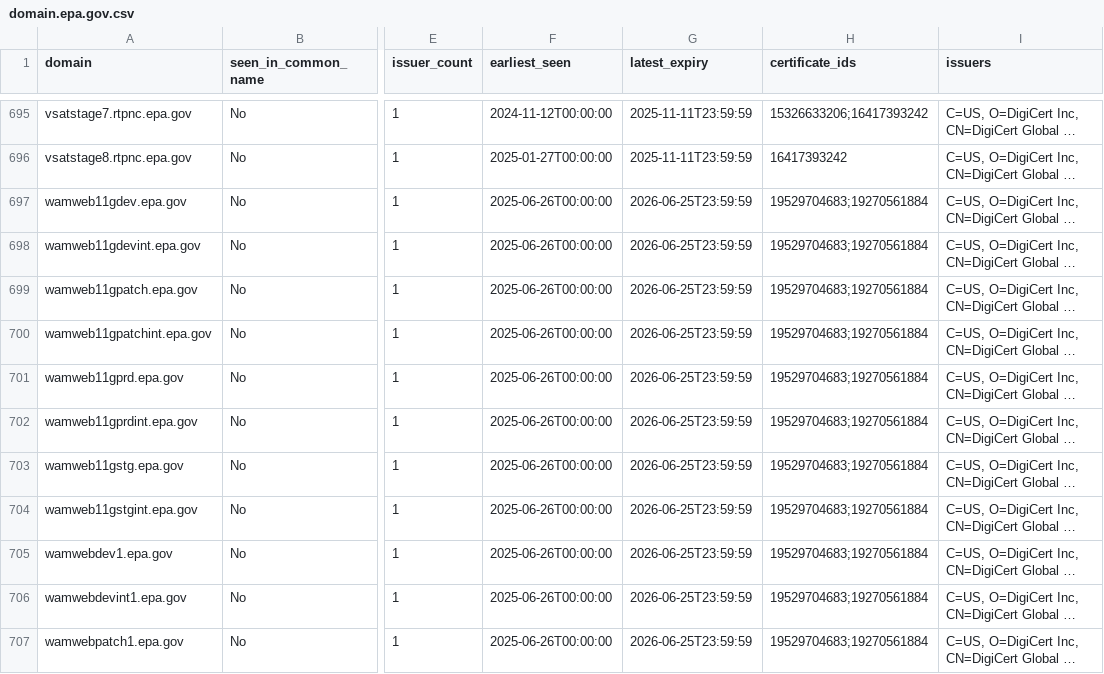
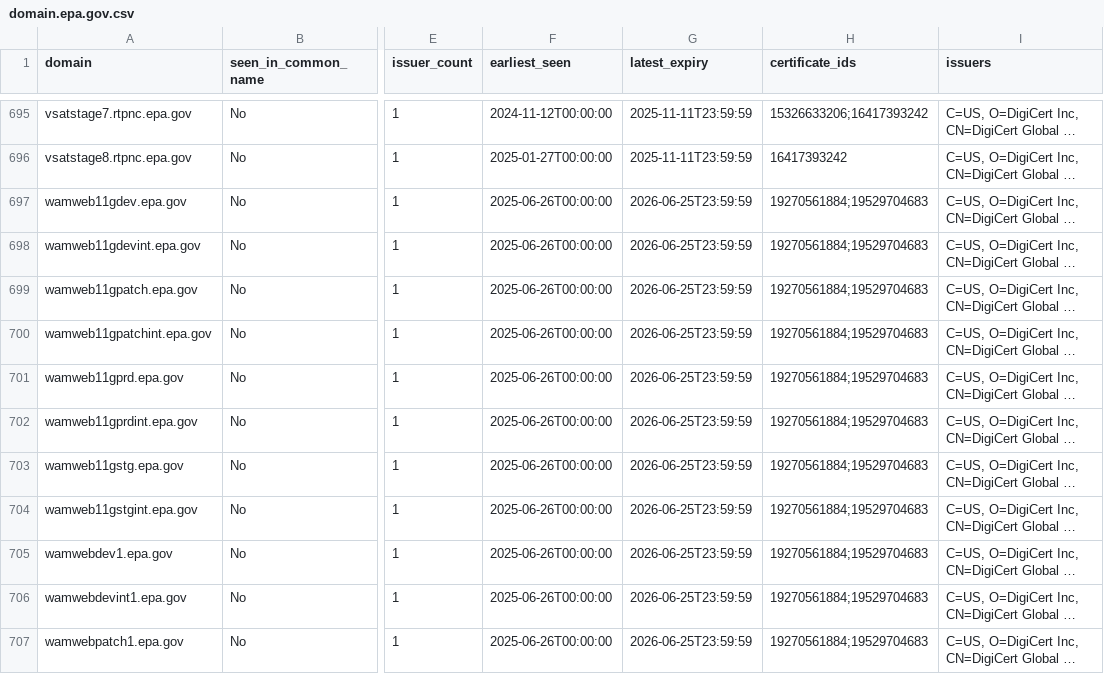
Before and after one commit to fartbagxp/gov-domains, a CSV file: data/csv/domain.epa.gov.csv, drawn as a sheet; only a part is shown, gaps mark what is left out; long unchanged cells end in …; the diff covers the shown part only; the diff names each change by its address in the sheet, - before the commit and + after, or states it on an @@ line.

```diff
--- a/data/csv/domain.epa.gov.csv
+++ b/data/csv/domain.epa.gov.csv
-H697:H707 (certificate_ids): 19529704683;19270561884
+H697:H707 (certificate_ids): 19270561884;19529704683
```
Also changed, not shown: 117 edited cells elsewhere in this file, data/csv/domain.dhs.gov.csv, data/csv/domain.dol.gov.csv, 39 other files.
